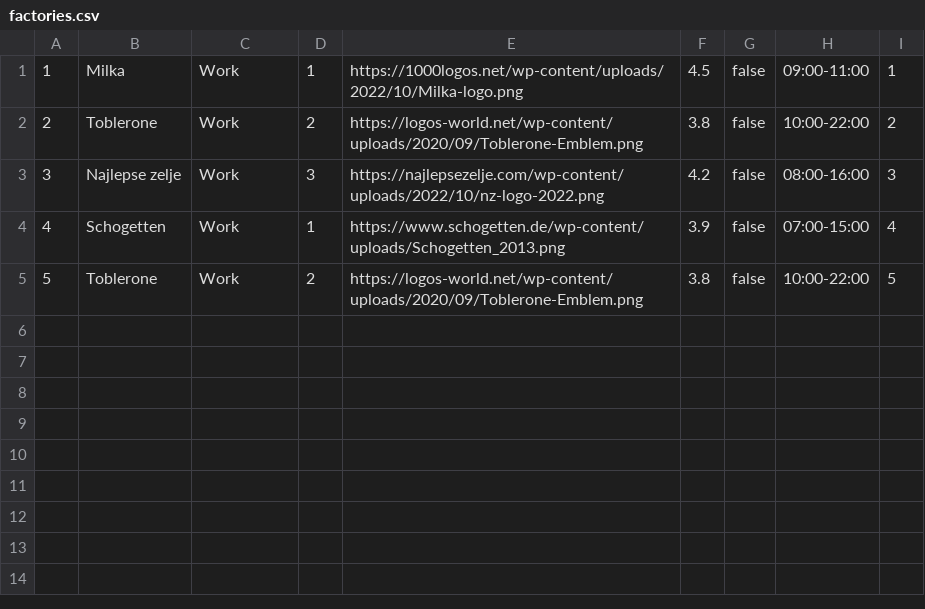
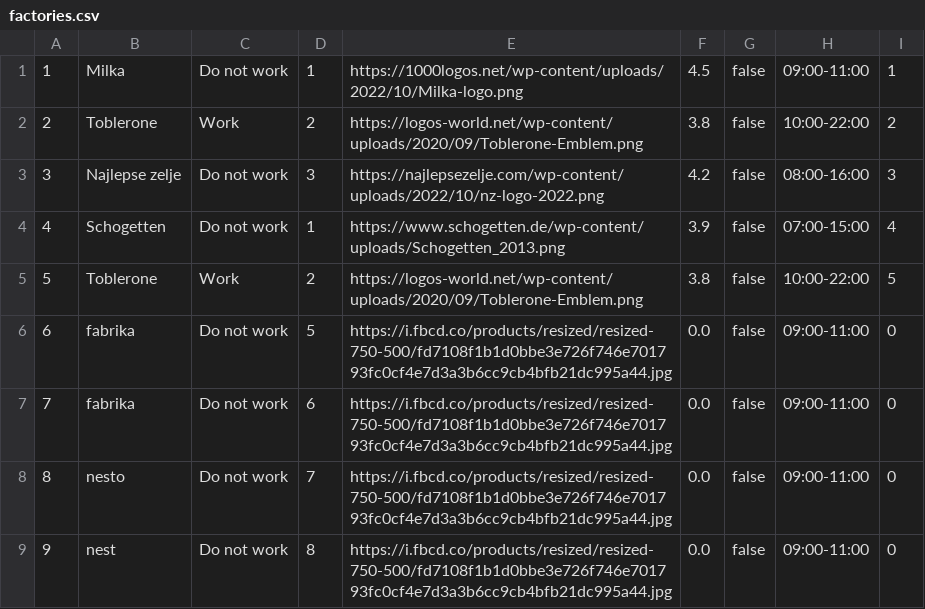
Before and after one commit to ratkovac/Choco-Factory-App, a CSV file: Backend/WebShopAppREST/src/main/webapp/factories.csv, drawn as a sheet.

```diff
--- a/Backend/WebShopAppREST/src/main/webapp/factories.csv
+++ b/Backend/WebShopAppREST/src/main/webapp/factories.csv
@@ -1,5 +1,9 @@
-1;Milka;Work;1;https://1000logos.net/wp-content/uploads/2022/10/Milka-logo.png;4.5;false;09:00-11:00;1
+1;Milka;Do not work;1;https://1000logos.net/wp-content/uploads/2022/10/Milka-logo.png;4.5;false;09:00-11:00;1
 2;Toblerone;Work;2;https://logos-world.net/wp-content/uploads/2020/09/Toblerone-Emblem.png;3.8;false;10:00-22:00;2
-3;Najlepse zelje;Work;3;https://najlepsezelje.com/wp-content/uploads/2022/10/nz-logo-2022.png;4.2;false;08:00-16:00;3
-4;Schogetten;Work;1;https://www.schogetten.de/wp-content/uploads/Schogetten_2013.png;3.9;false;07:00-15:00;4
+3;Najlepse zelje;Do not work;3;https://najlepsezelje.com/wp-content/uploads/2022/10/nz-logo-2022.png;4.2;false;08:00-16:00;3
+4;Schogetten;Do not work;1;https://www.schogetten.de/wp-content/uploads/Schogetten_2013.png;3.9;false;07:00-15:00;4
 5;Toblerone;Work;2;https://logos-world.net/wp-content/uploads/2020/09/Toblerone-Emblem.png;3.8;false;10:00-22:00;5
+6;fabrika;Do not work;5;https://i.fbcd.co/products/resized/resized-750-500/fd7108f1b1d0bbe3e726f746e701793fc0cf4e7d3a3b6cc9cb4bfb21dc995a44.jpg;0.0;false;09:00-11:00;0
+7;fabrika;Do not work;6;https://i.fbcd.co/products/resized/resized-750-500/fd7108f1b1d0bbe3e726f746e701793fc0cf4e7d3a3b6cc9cb4bfb21dc995a44.jpg;0.0;false;09:00-11:00;0
+8;nesto;Do not work;7;https://i.fbcd.co/products/resized/resized-750-500/fd7108f1b1d0bbe3e726f746e701793fc0cf4e7d3a3b6cc9cb4bfb21dc995a44.jpg;0.0;false;09:00-11:00;0
+9;nest;Do not work;8;https://i.fbcd.co/products/resized/resized-750-500/fd7108f1b1d0bbe3e726f746e701793fc0cf4e7d3a3b6cc9cb4bfb21dc995a44.jpg;0.0;false;09:00-11:00;0
```
Also changed, not shown: Backend/WebShopAppREST/src/main/webapp/purchases.csv, Backend/WebShopAppREST/src/main/webapp/users.csv, 25 other files.
